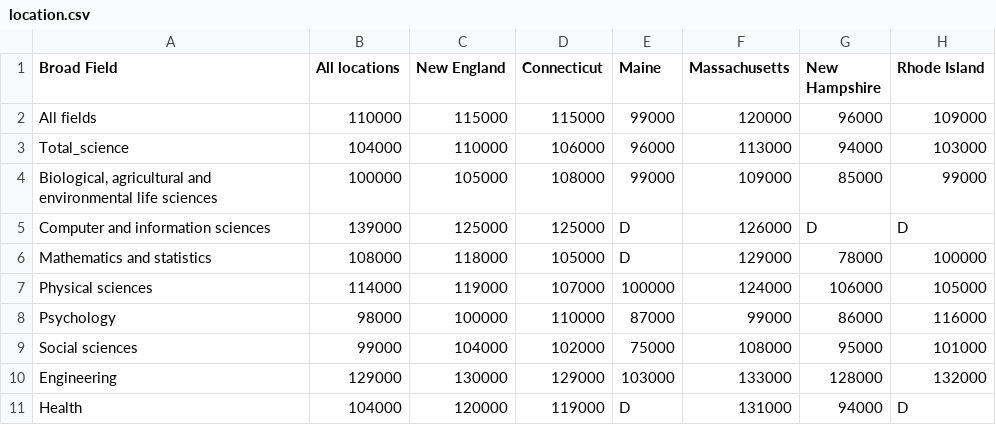
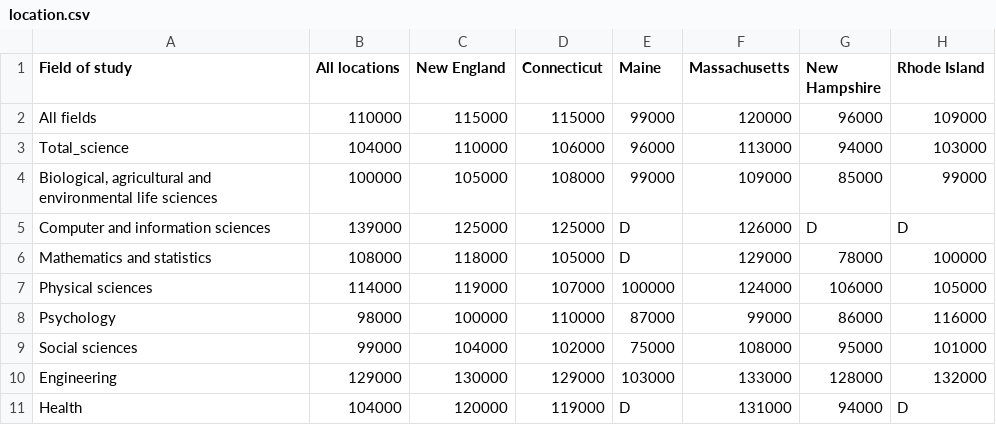
Before and after one commit to rick-stephenson/Capstone2PHD, a CSV file: data/inProcess/location.csv, drawn as a sheet; only a part is shown; the diff names each change by its address in the sheet, - before the commit and + after, or states it on an @@ line.

Commit message:
First two tables done

```diff
--- a/data/inProcess/location.csv
+++ b/data/inProcess/location.csv
-A1: Broad Field
+A1: Field of study
```
Also changed, not shown: 2 other files.
